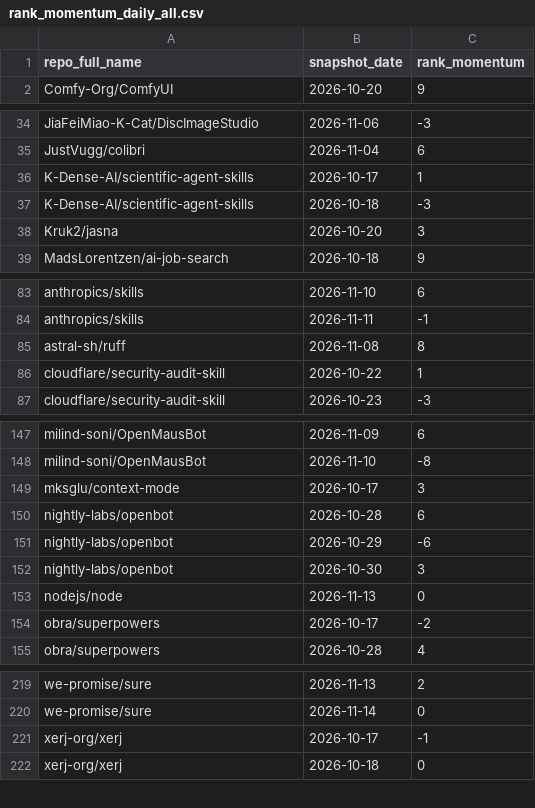
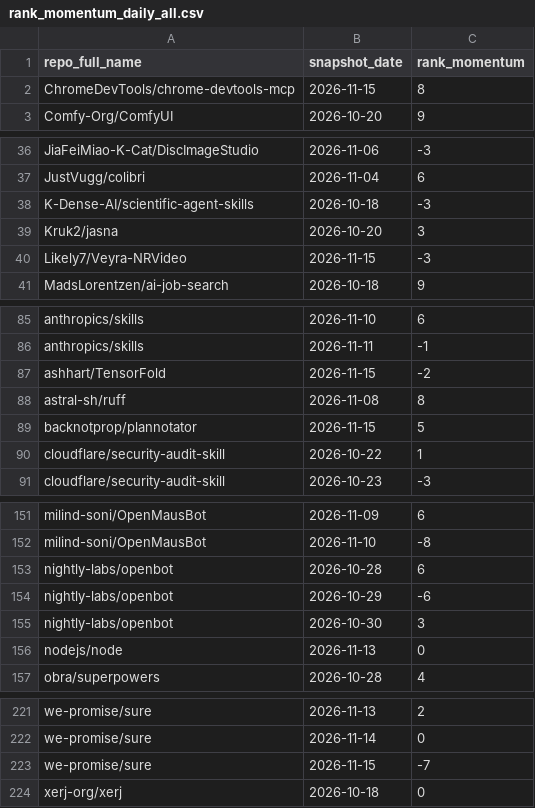
Before and after one commit to husy7/GitHub-TrendsInsight, a CSV file: data/processed/rank_momentum_daily_all.csv, drawn as a sheet; only a part is shown, gaps mark what is left out; the diff covers the shown part only.

```diff
--- a/data/processed/rank_momentum_daily_all.csv
+++ b/data/processed/rank_momentum_daily_all.csv
@@ -1,2 +1,3 @@
 repo_full_name,snapshot_date,rank_momentum
+ChromeDevTools/chrome-devtools-mcp,2026-11-15,8
 Comfy-Org/ComfyUI,2026-10-20,9
@@ -35,5 +37,5 @@ JiaFeiMiao-K-Cat/DiscImageStudio,2026-11-06,-3
 JustVugg/colibri,2026-11-04,6
-K-Dense-AI/scientific-agent-skills,2026-10-17,1
 K-Dense-AI/scientific-agent-skills,2026-10-18,-3
 Kruk2/jasna,2026-10-20,3
+Likely7/Veyra-NRVideo,2026-11-15,-3
 MadsLorentzen/ai-job-search,2026-10-18,9
@@ -84,3 +86,5 @@ anthropics/skills,2026-11-10,6
 anthropics/skills,2026-11-11,-1
+ashhart/TensorFold,2026-11-15,-2
 astral-sh/ruff,2026-11-08,8
+backnotprop/plannotator,2026-11-15,5
 cloudflare/security-audit-skill,2026-10-22,1
@@ -148,3 +152,2 @@ milind-soni/OpenMausBot,2026-11-09,6
 milind-soni/OpenMausBot,2026-11-10,-8
-mksglu/context-mode,2026-10-17,3
 nightly-labs/openbot,2026-10-28,6
@@ -153,3 +156,2 @@ nightly-labs/openbot,2026-10-30,3
 nodejs/node,2026-11-13,0
-obra/superpowers,2026-10-17,-2
 obra/superpowers,2026-10-28,4
@@ -220,3 +222,3 @@ we-promise/sure,2026-11-13,2
 we-promise/sure,2026-11-14,0
-xerj-org/xerj,2026-10-17,-1
+we-promise/sure,2026-11-15,-7
 xerj-org/xerj,2026-10-18,0
```
Also changed, not shown: 5 added rows and 4 removed rows elsewhere in this file, data/processed/language_share_daily.csv, data/processed/language_share_monthly.csv, 8 other files.
